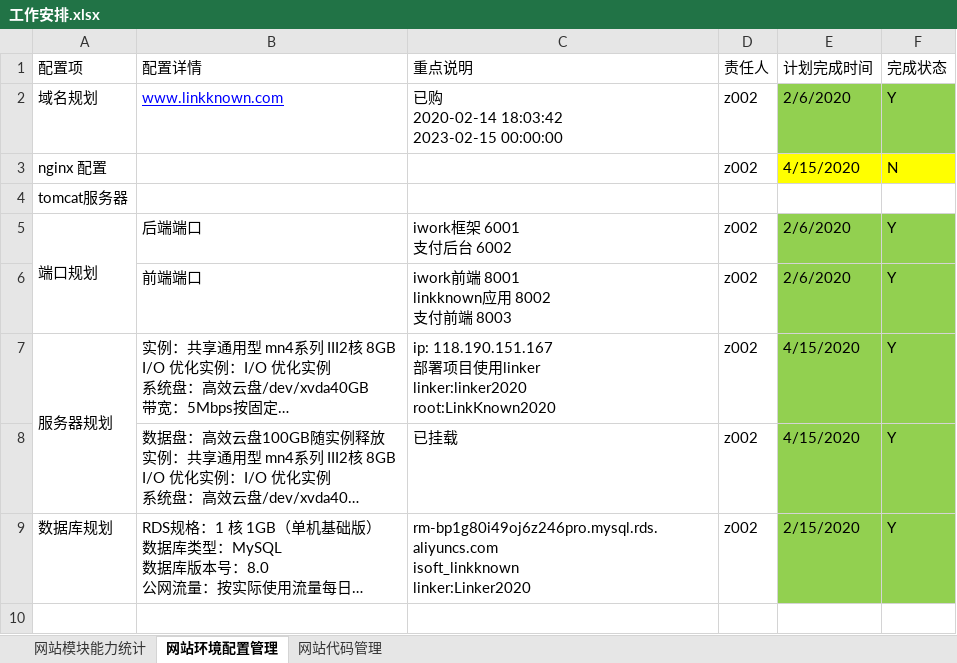
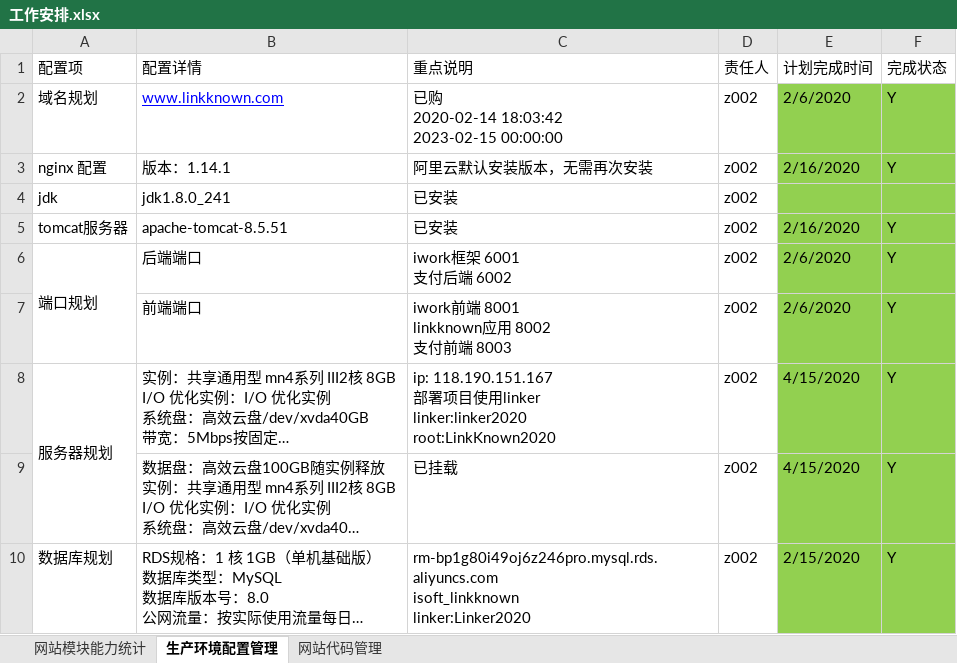
Before and after one commit to 389093982/isoft, an Excel workbook: isoft_doc/工作安排.xlsx, sheet 生产环境配置管理, drawn as a sheet; long unchanged cells end in …; values as stored, in another font and other column widths than the file's, no borders; addresses are those after the commit; ↵ is a line break in a cell; the diff names each change by its address in the sheet, - before the commit and + after, or states it on an @@ line.

Commit message:
第二个sheet更新为：生产环境配置管理。

```diff
--- a/isoft_doc/工作安排.xlsx (sheet 生产环境配置管理)
+++ b/isoft_doc/工作安排.xlsx (sheet 生产环境配置管理)
-sheet tab: 网站环境配置管理
+sheet tab: 生产环境配置管理
-B3 (配置详情): (empty)
+B3 (配置详情): 版本：1.14.1
-C3 (重点说明): (empty)
+C3 (重点说明): 阿里云默认安装版本，无需再次安装
-E3 (计划完成时间): 4/15/2020
+E3 (计划完成时间): 2/16/2020
-E3:F3 fill: #FFFF00
+E3:F3 fill: #92D050
-F3 (完成状态): N
+F3 (完成状态): Y
+row 4: jdk | jdk1.8.0_241 | 已安装 | z002
-B5 (配置详情): (empty)
+B5 (配置详情): apache-tomcat-8.5.51
-C5 (重点说明): (empty)
+C5 (重点说明): 已安装
-D5 (责任人): (empty)
+D5 (责任人): z002
-E5 (计划完成时间): (empty)
+E5 (计划完成时间): 2/16/2020
-E5:F5 fill: none
+E5:F5 fill: #92D050
-F5 (完成状态): (empty)
+F5 (完成状态): Y
-C6 (重点说明): iwork框架 6001 ↵ 支付后台 6002
+C6 (重点说明): iwork框架 6001 ↵ 支付后端 6002
```
